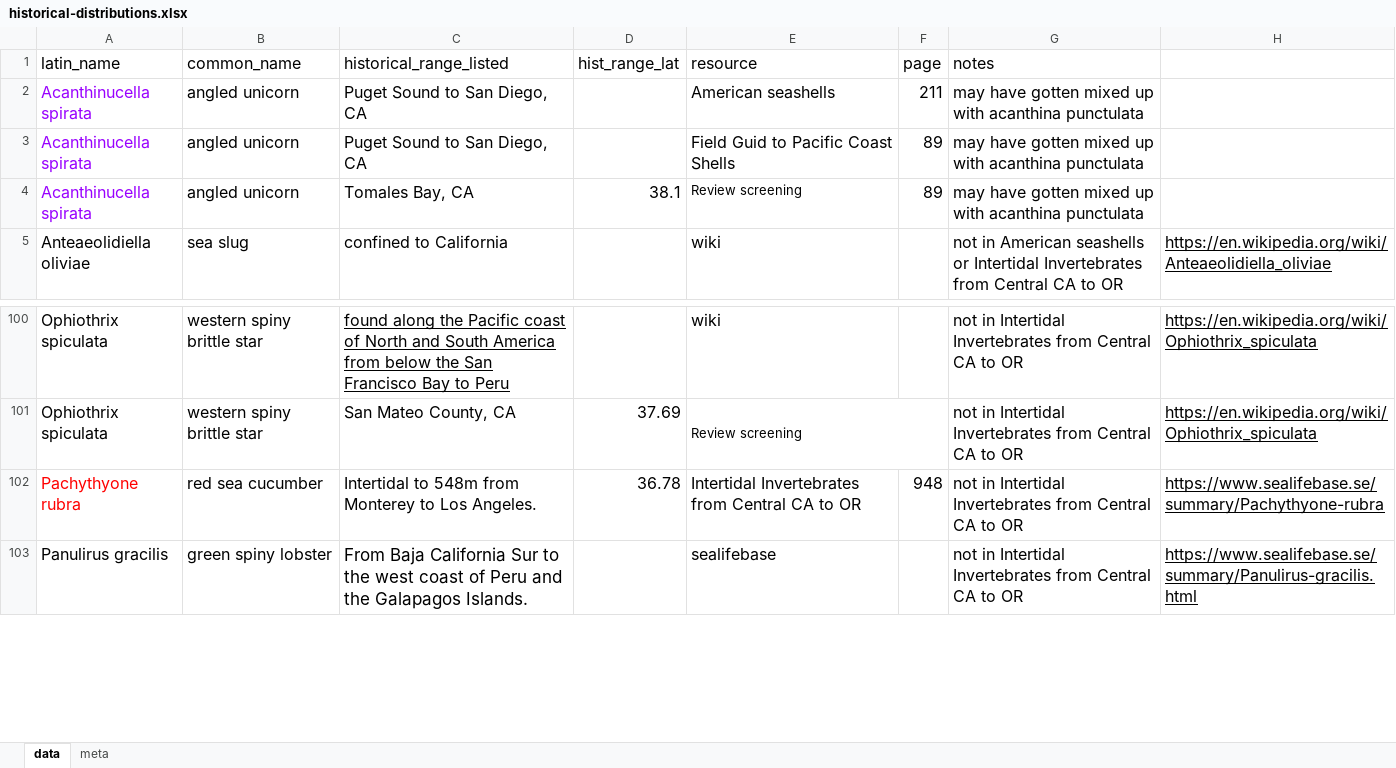
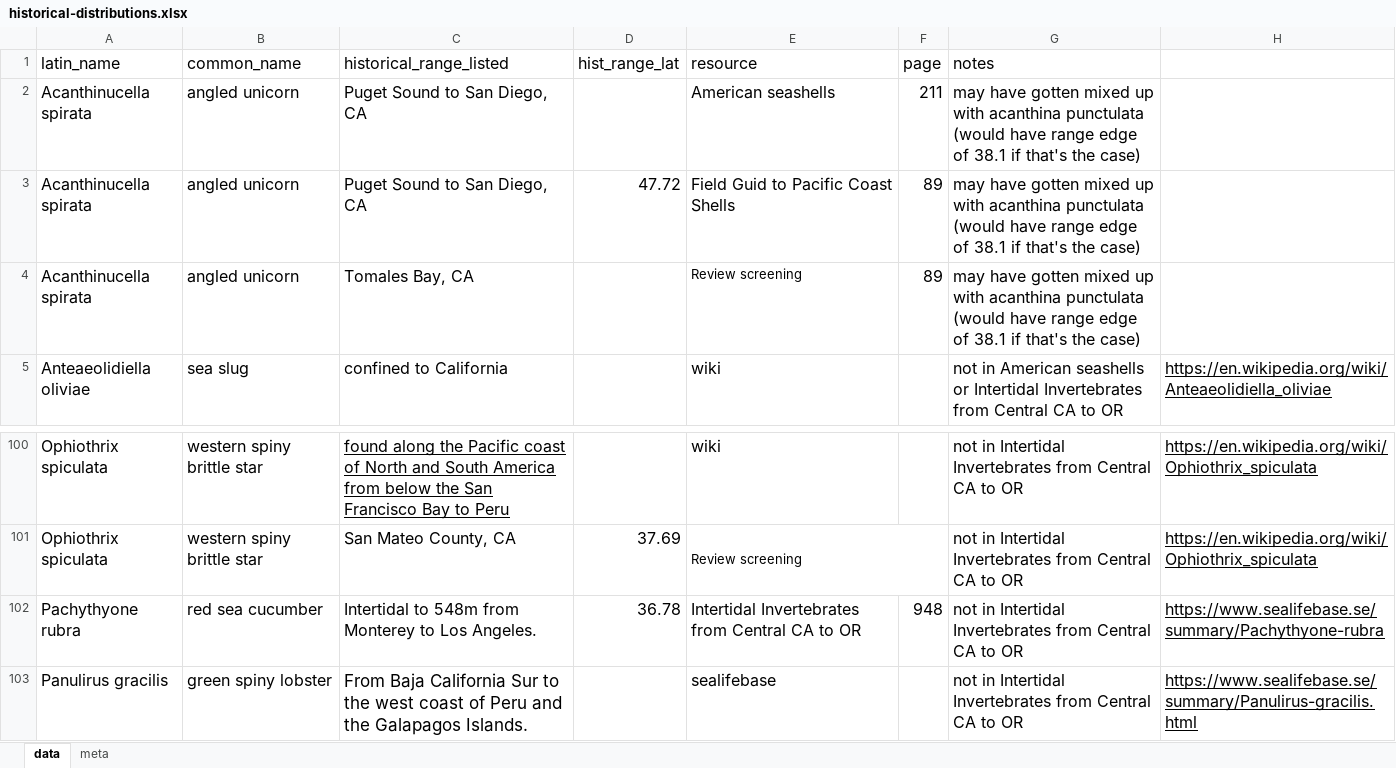
Before and after one commit to jordanasevigny/ca-invert-shifts, an Excel workbook: data/historical-distributions.xlsx, sheet data, drawn as a sheet; only a part is shown, gaps mark what is left out; values as stored, in another font and other column widths than the file's, no borders; charts and pictures not drawn; the diff names each change by its address in the sheet, - before the commit and + after, or states it on an @@ line.

Commit message:
fixed the dubious species latitude 2b conservative

```diff
--- a/data/historical-distributions.xlsx (sheet data)
+++ b/data/historical-distributions.xlsx (sheet data)
-A2:A4 text colour: #9900FF
+A2:A4 text colour: black
-G2:G4 (notes): …acanthina punctulata
+G2:G4 (notes): …acanthina punctulata (would have range edge of 38.1 if that's the case)
-D3 (hist_range_lat): (empty)
+D3 (hist_range_lat): 47.72
-D4 (hist_range_lat): 38.1
+D4 (hist_range_lat): (empty)
-A102 text colour: #FF0000
+A102 text colour: black
```
